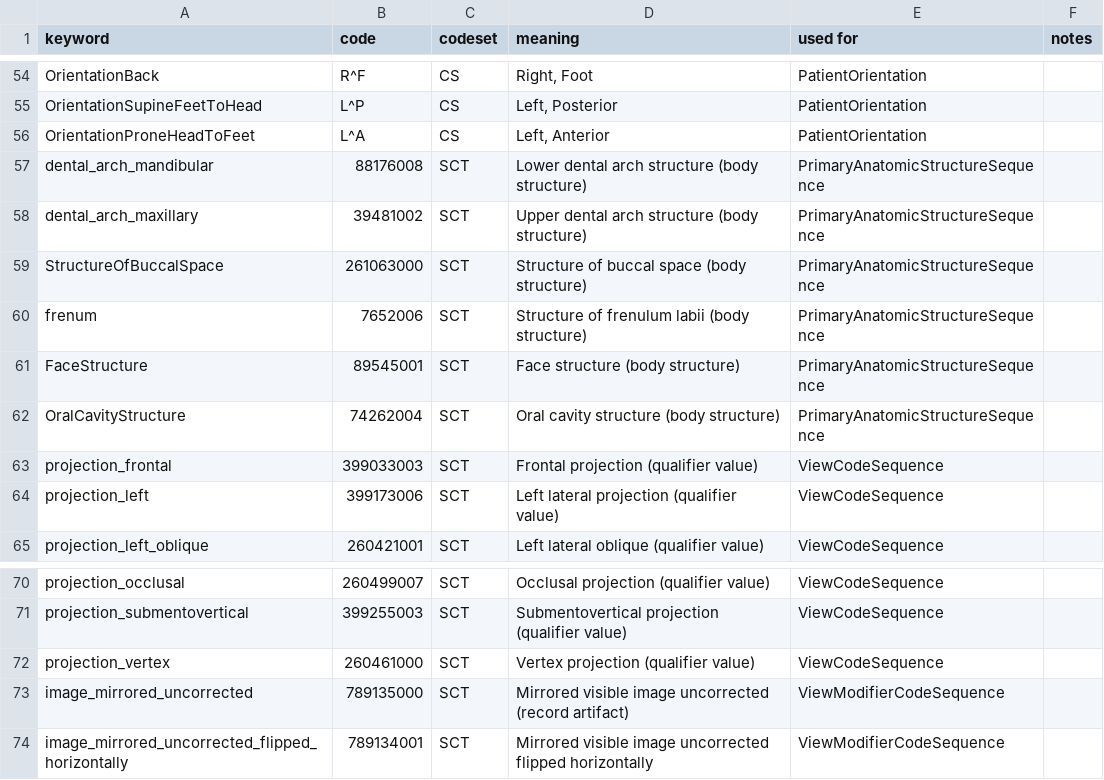
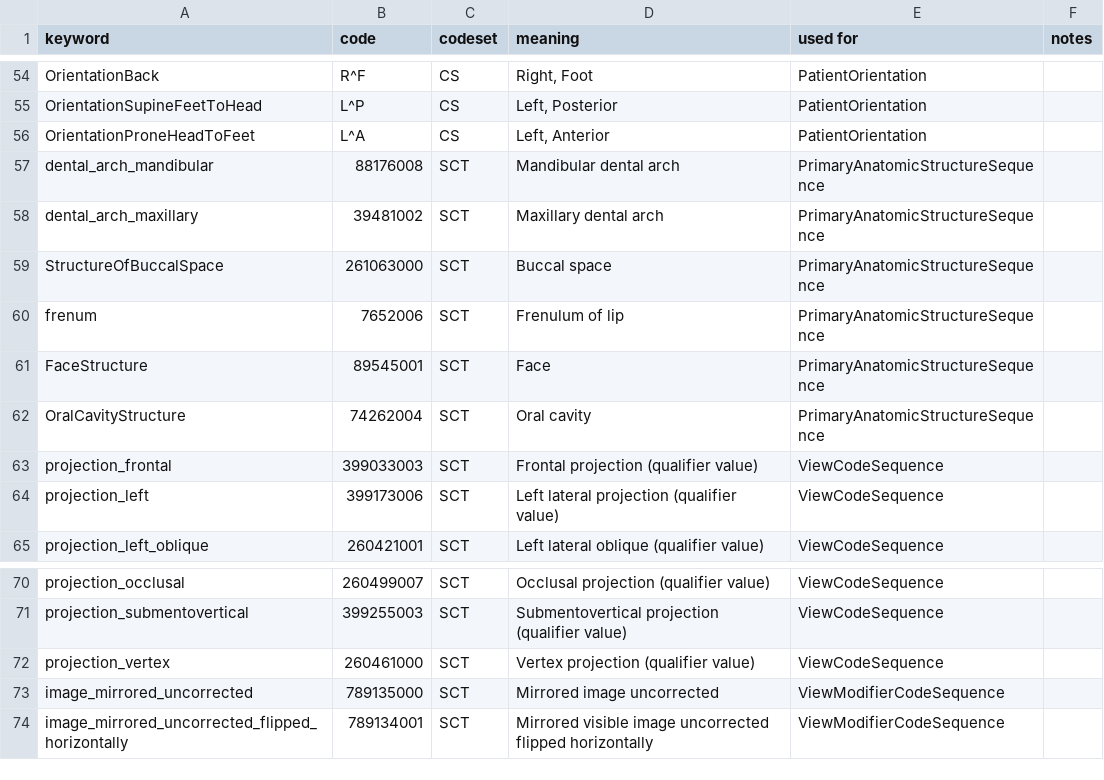
Before and after one commit to open-ortho/dent-oip, a CSV file: source/tables/codes.csv, drawn as a sheet; only a part is shown, gaps mark what is left out.

Commit message:
Update terminology in codes.csv for consistency with cp 1570

```diff
--- a/source/tables/codes.csv
+++ b/source/tables/codes.csv
@@ -56,8 +56,8 @@ OrientationSupineFeetToHead,L^P,CS,"Left, Posterior",PatientOrientation,
 OrientationProneHeadToFeet,L^A,CS,"Left, Anterior",PatientOrientation,
-dental_arch_mandibular,88176008,SCT,Lower dental arch structure (body structure),PrimaryAnatomicStructureSequence,
-dental_arch_maxillary,39481002,SCT,Upper dental arch structure (body structure),PrimaryAnatomicStructureSequence,
-StructureOfBuccalSpace,261063000,SCT,Structure of buccal space (body structure),PrimaryAnatomicStructureSequence,
-frenum,7652006,SCT,Structure of frenulum labii (body structure),PrimaryAnatomicStructureSequence,
-FaceStructure,89545001,SCT,Face structure (body structure),PrimaryAnatomicStructureSequence,
-OralCavityStructure,74262004,SCT,Oral cavity structure (body structure),PrimaryAnatomicStructureSequence,
+dental_arch_mandibular,88176008,SCT,Mandibular dental arch,PrimaryAnatomicStructureSequence,
+dental_arch_maxillary,39481002,SCT,Maxillary dental arch,PrimaryAnatomicStructureSequence,
+StructureOfBuccalSpace,261063000,SCT,Buccal space,PrimaryAnatomicStructureSequence,
+frenum,7652006,SCT,Frenulum of lip,PrimaryAnatomicStructureSequence,
+FaceStructure,89545001,SCT,Face,PrimaryAnatomicStructureSequence,
+OralCavityStructure,74262004,SCT,Oral cavity,PrimaryAnatomicStructureSequence,
 projection_frontal,399033003,SCT,Frontal projection (qualifier value),ViewCodeSequence,
@@ -72,3 +72,3 @@ projection_submentovertical,399255003,SCT,Submentovertical projection (qualifier
 projection_vertex,260461000,SCT,Vertex projection (qualifier value),ViewCodeSequence,
-image_mirrored_uncorrected,789135000,SCT,Mirrored visible image uncorrected (record artifact),ViewModifierCodeSequence,
+image_mirrored_uncorrected,789135000,SCT,Mirrored image uncorrected,ViewModifierCodeSequence,
 image_mirrored_uncorrected_flipped_horizontally,789134001,SCT,Mirrored visible image uncorrected flipped horizontally,ViewModifierCodeSequence,
```
